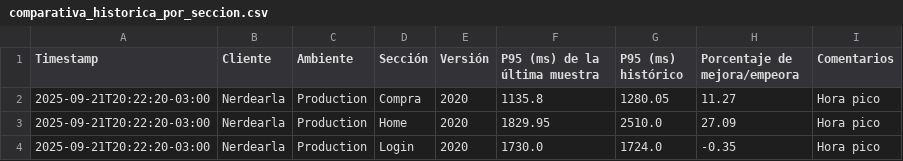
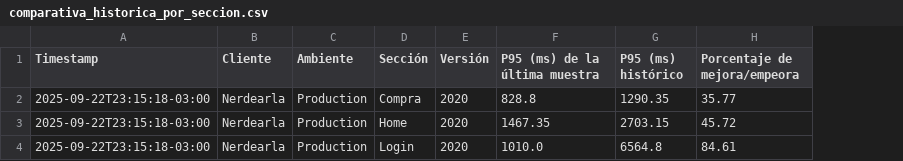
Before and after one commit to chbazan/nerdearla-cypress-reports, a CSV file: Production/Nerdearla/2020/comparativa_historica_por_seccion.csv, drawn as a sheet; the diff names each change by its address in the sheet, - before the commit and + after, or states it on an @@ line.

```diff
--- a/Production/Nerdearla/2020/comparativa_historica_por_seccion.csv
+++ b/Production/Nerdearla/2020/comparativa_historica_por_seccion.csv
-column I (Comentarios), rows 2-4: all Hora pico
-A2:A4 (Timestamp): 2025-09-21T20:22:20-03:00
+A2:A4 (Timestamp): 2025-09-22T23:15:18-03:00
-F2 (P95 (ms) de la última muestra): 1135.8
+F2 (P95 (ms) de la última muestra): 828.8
-G2 (P95 (ms) histórico): 1280.05
+G2 (P95 (ms) histórico): 1290.35
-H2 (Porcentaje de mejora/empeora): 11.27
+H2 (Porcentaje de mejora/empeora): 35.77
-F3 (P95 (ms) de la última muestra): 1829.95
+F3 (P95 (ms) de la última muestra): 1467.35
-G3 (P95 (ms) histórico): 2510.0
+G3 (P95 (ms) histórico): 2703.15
-H3 (Porcentaje de mejora/empeora): 27.09
+H3 (Porcentaje de mejora/empeora): 45.72
-F4 (P95 (ms) de la última muestra): 1730.0
+F4 (P95 (ms) de la última muestra): 1010.0
-G4 (P95 (ms) histórico): 1724.0
+G4 (P95 (ms) histórico): 6564.8
-H4 (Porcentaje de mejora/empeora): -0.35
+H4 (Porcentaje de mejora/empeora): 84.61
```
Also changed, not shown: Production/Nerdearla/2020/comparativa_historica_por_descripcion.csv, raw_data.csv.
